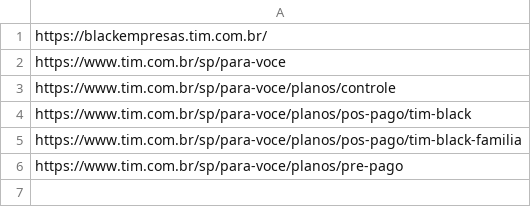
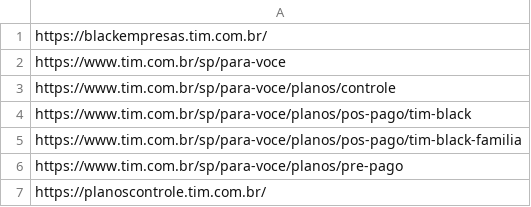
Before and after one commit to jeanrangel/teste-comparacao-site, a CSV file: arquivos_necessarios/links_para_salvar.csv, drawn as a sheet.

```diff
--- a/arquivos_necessarios/links_para_salvar.csv
+++ b/arquivos_necessarios/links_para_salvar.csv
@@ -6 +6,2 @@ https://www.tim.com.br/sp/para-voce/planos/pos-pago/tim-black-familia
 https://www.tim.com.br/sp/para-voce/planos/pre-pago
+https://planoscontrole.tim.com.br/
```
